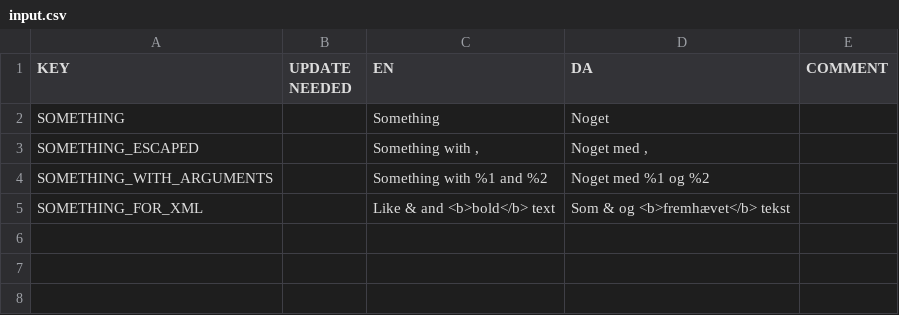
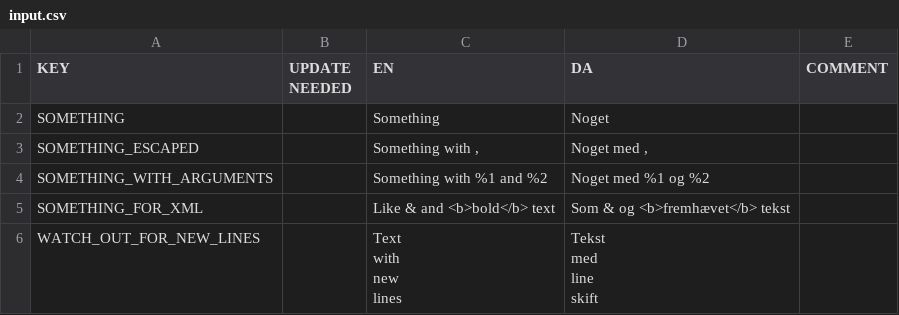
Before and after one commit to CodeReaper/lane, a CSV file: .github/test-resources/mobile-update-translations/configuration/input.csv, drawn as a sheet.

Commit message:
Handle new lines (#20)

```diff
--- a/.github/test-resources/mobile-update-translations/configuration/input.csv
+++ b/.github/test-resources/mobile-update-translations/configuration/input.csv
@@ -5 +5,8 @@ SOMETHING_WITH_ARGUMENTS,,Something with %1 and %2,Noget med %1 og %2,
 SOMETHING_FOR_XML,,"Like & and <b>bold</b> text","Som & og <b>fremhævet</b> tekst",
+WATCH_OUT_FOR_NEW_LINES,,"Text
+with
+new
+lines","Tekst
+med
+line
+skift",
```
Also changed, not shown: 7 other files.
